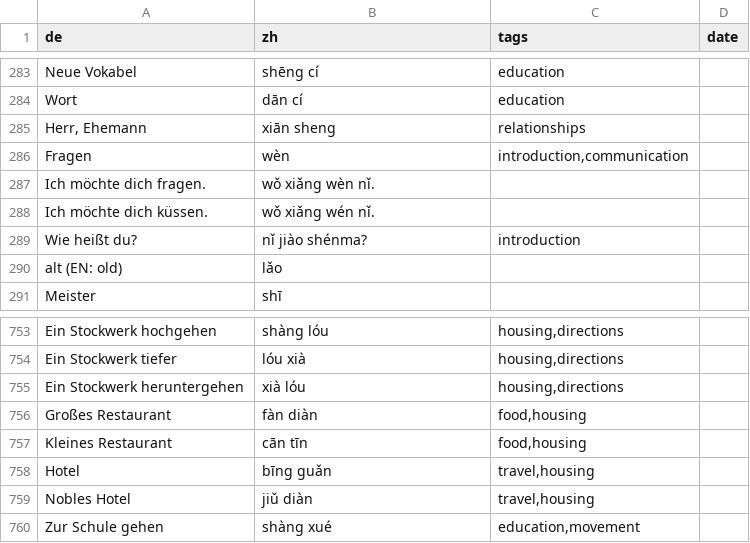
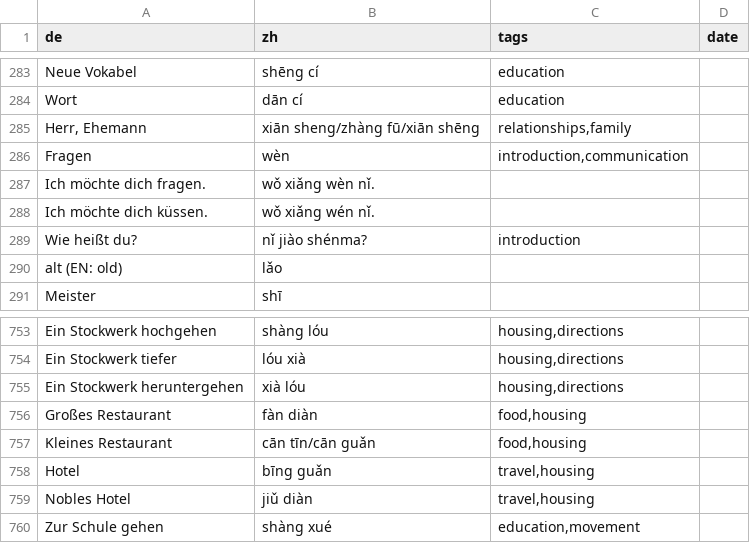
Before and after one commit to pojntfx/chinese-notes, a CSV file: src/data/vocab.csv, drawn as a sheet; only a part is shown, gaps mark what is left out; the diff covers the shown part only.

```diff
--- a/src/data/vocab.csv
+++ b/src/data/vocab.csv
@@ -284,3 +284,3 @@ Neue Vokabel;shēng cí;education;
 Wort;dān cí;education;
-Herr, Ehemann;xiān sheng;relationships;
+Herr, Ehemann;xiān sheng/zhàng fū/xiān shēng;relationships,family;
 Fragen;wèn;introduction,communication;
@@ -756,3 +756,3 @@ Ein Stockwerk heruntergehen;xià lóu;housing,directions;
 Großes Restaurant;fàn diàn;food,housing;
-Kleines Restaurant;cān tīn;food,housing;
+Kleines Restaurant;cān tīn/cān guǎn;food,housing;
 Hotel;bīng guǎn;travel,housing;
```
Also changed, not shown: 28 added rows elsewhere in this file, 1 other file.
